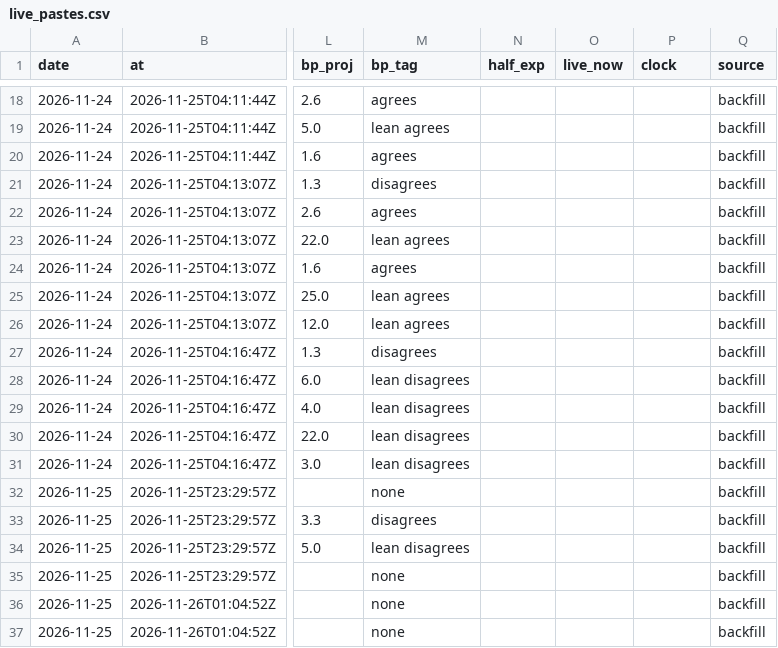
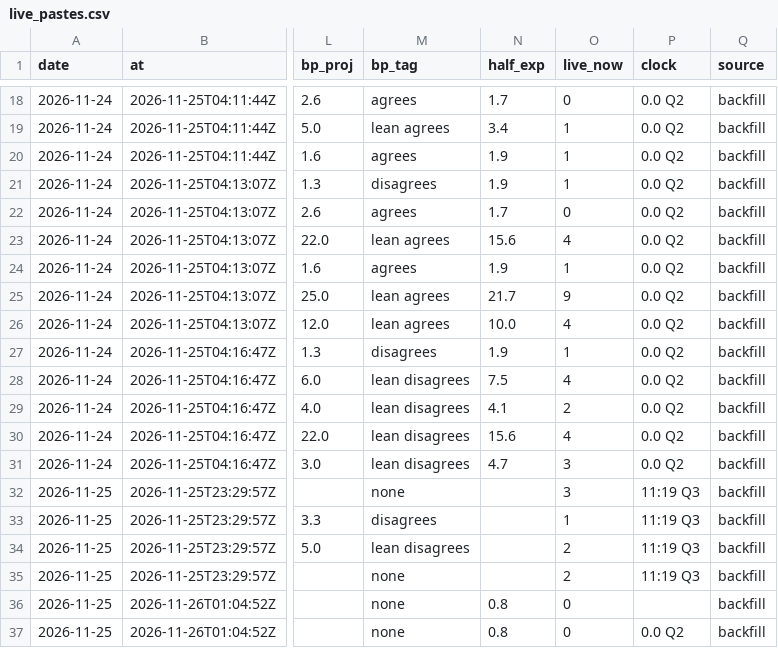
Before and after one commit to SCUS3/BettingProsAPI, a CSV file: live_pastes.csv, drawn as a sheet; only a part is shown, gaps mark what is left out; the diff covers the shown part only; the diff names each change by its address in the sheet, - before the commit and + after, or states it on an @@ line.

```diff
--- a/live_pastes.csv
+++ b/live_pastes.csv
-N18 (half_exp): (empty)
+N18 (half_exp): 1.7
-O18 (live_now): (empty)
+O18 (live_now): 0
-P18:P31 (clock): (empty)
+P18:P31 (clock): 0.0 Q2
-N19 (half_exp): (empty)
+N19 (half_exp): 3.4
-O19:O21 (live_now): (empty)
+O19:O21 (live_now): 1
-N20:N21 (half_exp): (empty)
+N20:N21 (half_exp): 1.9
-N22 (half_exp): (empty)
+N22 (half_exp): 1.7
-O22 (live_now): (empty)
+O22 (live_now): 0
-N23 (half_exp): (empty)
+N23 (half_exp): 15.6
-O23 (live_now): (empty)
+O23 (live_now): 4
-N24 (half_exp): (empty)
+N24 (half_exp): 1.9
-O24 (live_now): (empty)
+O24 (live_now): 1
-N25 (half_exp): (empty)
+N25 (half_exp): 21.7
-O25 (live_now): (empty)
+O25 (live_now): 9
-N26 (half_exp): (empty)
+N26 (half_exp): 10.0
-O26 (live_now): (empty)
+O26 (live_now): 4
-N27 (half_exp): (empty)
+N27 (half_exp): 1.9
-O27 (live_now): (empty)
+O27 (live_now): 1
-N28 (half_exp): (empty)
+N28 (half_exp): 7.5
-O28 (live_now): (empty)
+O28 (live_now): 4
-N29 (half_exp): (empty)
+N29 (half_exp): 4.1
-O29 (live_now): (empty)
+O29 (live_now): 2
-N30 (half_exp): (empty)
+N30 (half_exp): 15.6
-O30 (live_now): (empty)
+O30 (live_now): 4
-N31 (half_exp): (empty)
+N31 (half_exp): 4.7
-O31:O32 (live_now): (empty)
+O31:O32 (live_now): 3
-P32:P35 (clock): (empty)
+P32:P35 (clock): 11:19 Q3
-O33 (live_now): (empty)
+O33 (live_now): 1
-O34:O35 (live_now): (empty)
+O34:O35 (live_now): 2
-N36:N37 (half_exp): (empty)
+N36:N37 (half_exp): 0.8
-O36:O37 (live_now): (empty)
+O36:O37 (live_now): 0
-P37 (clock): (empty)
+P37 (clock): 0.0 Q2
```
Also changed, not shown: 108 edited cells elsewhere in this file, 3 other files.
